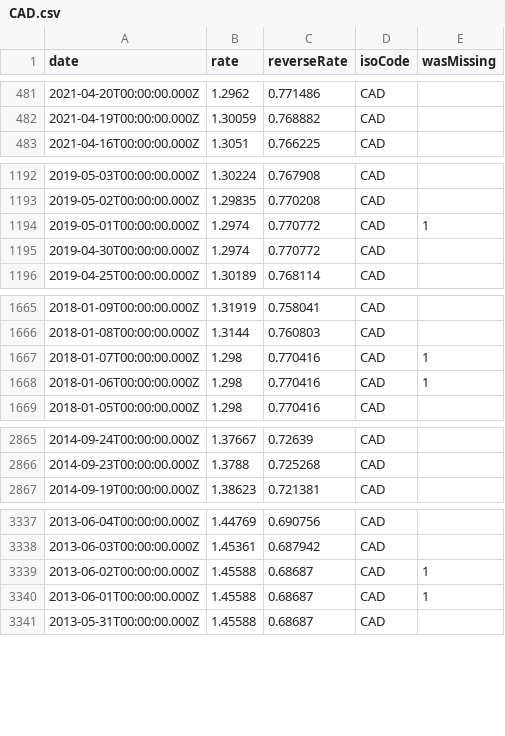
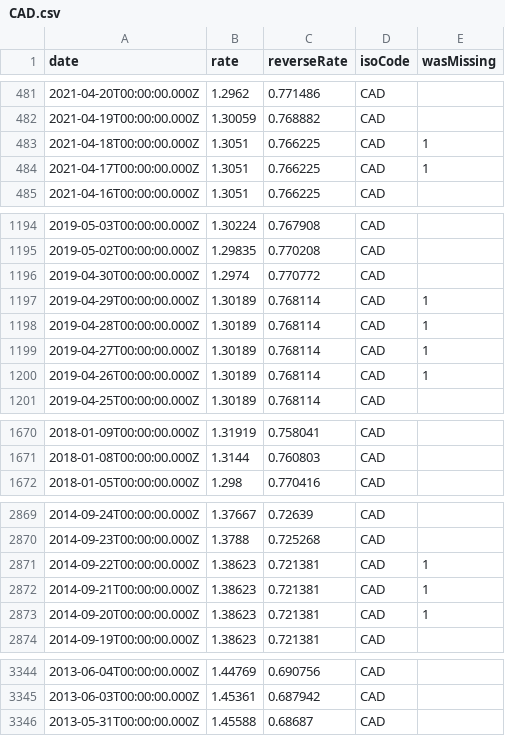
Before and after one commit to GeorgeSG/bnb-currency-exchange-rates, a CSV file: data/CAD.csv, drawn as a sheet; only a part is shown, gaps mark what is left out; the diff covers the shown part only.

Commit message:
Update exchange rates

```diff
--- a/data/CAD.csv
+++ b/data/CAD.csv
@@ -482,2 +482,4 @@
 "2021-04-19T00:00:00.000Z","1.30059","0.768882","CAD",
+"2021-04-18T00:00:00.000Z","1.3051","0.766225","CAD",1
+"2021-04-17T00:00:00.000Z","1.3051","0.766225","CAD",1
 "2021-04-16T00:00:00.000Z","1.3051","0.766225","CAD",
@@ -1193,4 +1195,7 @@
 "2019-05-02T00:00:00.000Z","1.29835","0.770208","CAD",
-"2019-05-01T00:00:00.000Z","1.2974","0.770772","CAD",1
 "2019-04-30T00:00:00.000Z","1.2974","0.770772","CAD",
+"2019-04-29T00:00:00.000Z","1.30189","0.768114","CAD",1
+"2019-04-28T00:00:00.000Z","1.30189","0.768114","CAD",1
+"2019-04-27T00:00:00.000Z","1.30189","0.768114","CAD",1
+"2019-04-26T00:00:00.000Z","1.30189","0.768114","CAD",1
 "2019-04-25T00:00:00.000Z","1.30189","0.768114","CAD",
@@ -1666,4 +1671,2 @@
 "2018-01-08T00:00:00.000Z","1.3144","0.760803","CAD",
-"2018-01-07T00:00:00.000Z","1.298","0.770416","CAD",1
-"2018-01-06T00:00:00.000Z","1.298","0.770416","CAD",1
 "2018-01-05T00:00:00.000Z","1.298","0.770416","CAD",
@@ -2866,2 +2870,5 @@
 "2014-09-23T00:00:00.000Z","1.3788","0.725268","CAD",
+"2014-09-22T00:00:00.000Z","1.38623","0.721381","CAD",1
+"2014-09-21T00:00:00.000Z","1.38623","0.721381","CAD",1
+"2014-09-20T00:00:00.000Z","1.38623","0.721381","CAD",1
 "2014-09-19T00:00:00.000Z","1.38623","0.721381","CAD",
@@ -3338,4 +3345,2 @@
 "2013-06-03T00:00:00.000Z","1.45361","0.687942","CAD",
-"2013-06-02T00:00:00.000Z","1.45588","0.68687","CAD",1
-"2013-06-01T00:00:00.000Z","1.45588","0.68687","CAD",1
 "2013-05-31T00:00:00.000Z","1.45588","0.68687","CAD",
```
Also changed, not shown: 7 added rows and 4 removed rows elsewhere in this file, data/AUD.csv, data/CHF.csv, 39 other files.
